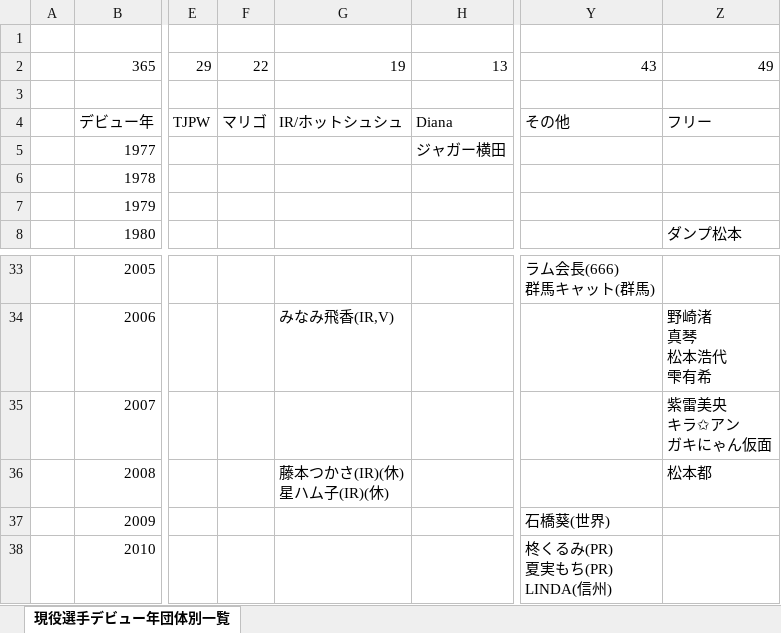
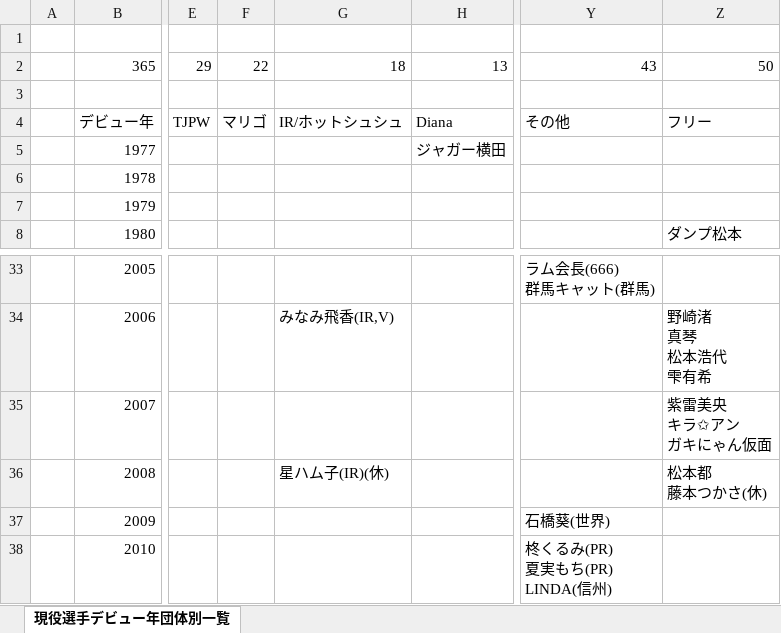
Before and after one commit to nakawankuma/joshi_wrestling_data, an Excel workbook: woman-excel.xlsx, sheet 現役選手デビュー年団体別一覧, drawn as a sheet; only a part is shown, gaps mark what is left out; values as stored, in another font and other column widths than the file's, no borders; table styles not drawn; ↵ is a line break in a cell; the diff names each change by its address in the sheet, - before the commit and + after, or states it on an @@ line.

```diff
--- a/woman-excel.xlsx (sheet 現役選手デビュー年団体別一覧)
+++ b/woman-excel.xlsx (sheet 現役選手デビュー年団体別一覧)
-G2: 19
+G2: 18
-Z2: 49
+Z2: 50
-G36: 藤本つかさ(IR)(休) ↵ 星ハム子(IR)(休)
+G36: 星ハム子(IR)(休)
-Z36: 松本都
+Z36: 松本都 ↵ 藤本つかさ(休)
```
Also changed, not shown: 1 other file.
